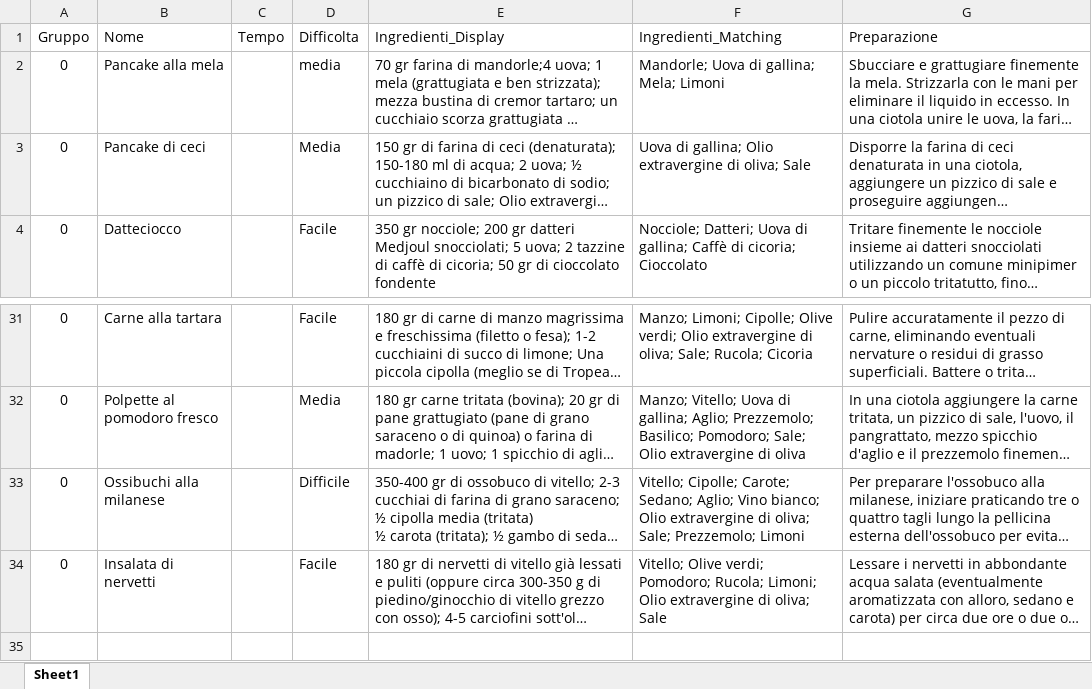
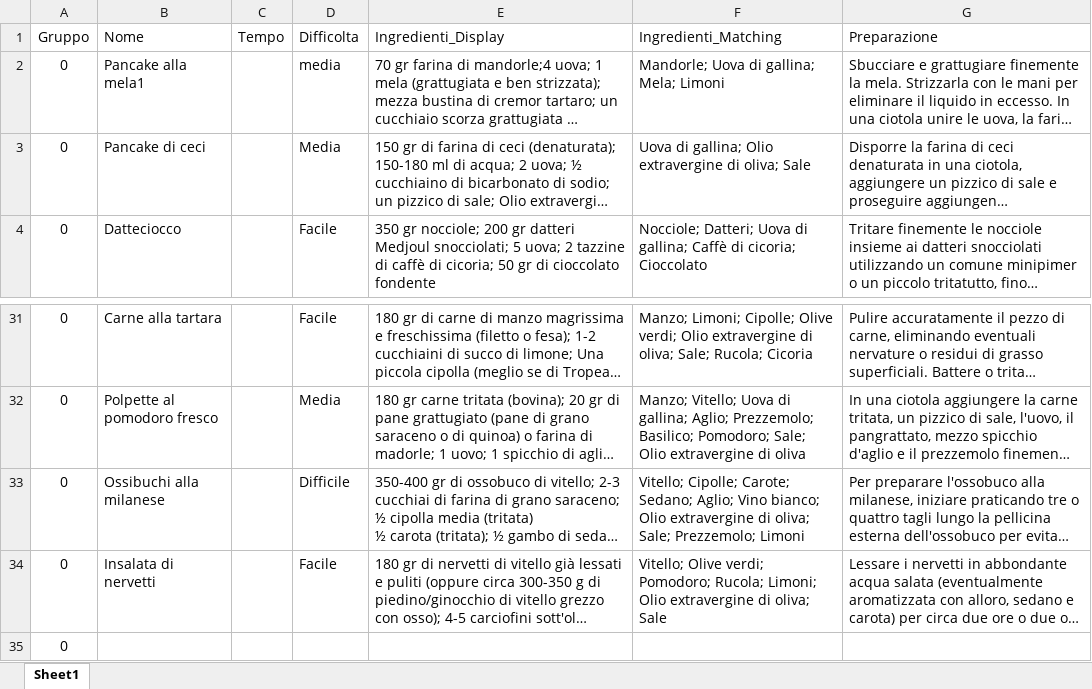
Before and after one commit to albertobianchi473-tech/dieta_gruppo_sanguigno, an Excel workbook: ricette.xlsx, sheet Sheet1, drawn as a sheet; only a part is shown, gaps mark what is left out; long unchanged cells end in …; values as stored, in another font and other column widths than the file's, no borders; the diff names each change by its address in the sheet, - before the commit and + after, or states it on an @@ line.

Commit message:
Add files via upload

```diff
--- a/ricette.xlsx (sheet Sheet1)
+++ b/ricette.xlsx (sheet Sheet1)
-B2 (Nome): Pancake alla mela
+B2 (Nome): Pancake alla mela1
+row 35: 0
```
